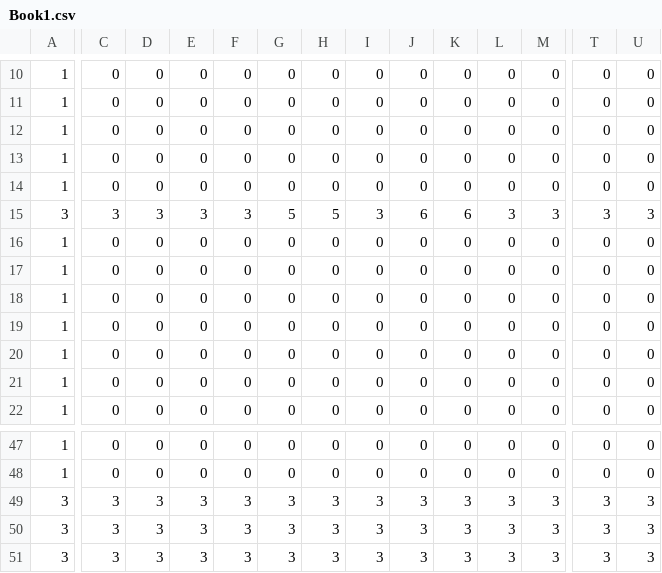
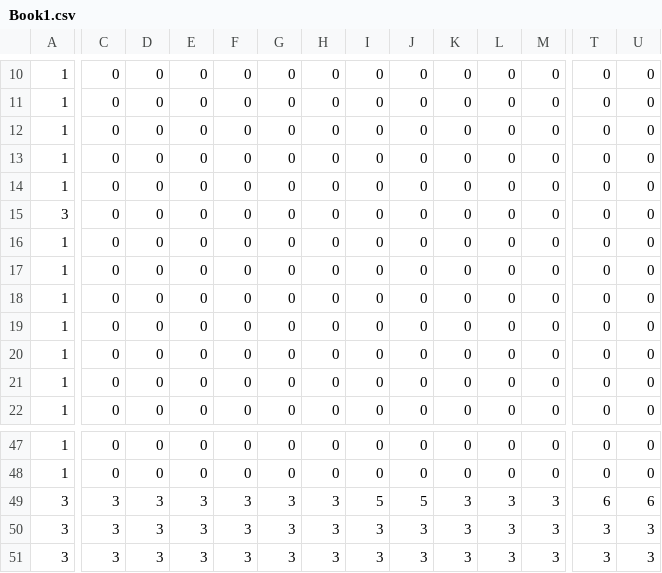
Before and after one commit to human-osaka-game-2018/NinjaResidence, a CSV file: NinjaResidence/csv/Book1.csv, drawn as a sheet; only a part is shown, gaps mark what is left out; the diff covers the shown part only; the diff names each change by its address in the sheet, - before the commit and + after, or states it on an @@ line.

```diff
--- a/NinjaResidence/csv/Book1.csv
+++ b/NinjaResidence/csv/Book1.csv
-C15: 3
+C15: 0
-D15: 3
+D15: 0
-E15: 3
+E15: 0
-F15: 3
+F15: 0
-G15: 5
+G15: 0
-H15: 5
+H15: 0
-I15: 3
+I15: 0
-J15: 6
+J15: 0
-K15: 6
+K15: 0
-L15: 3
+L15: 0
-M15: 3
+M15: 0
-T15: 3
+T15: 0
-U15: 3
+U15: 0
-I49: 3
+I49: 5
-J49: 3
+J49: 5
-T49: 3
+T49: 6
-U49: 3
+U49: 6
```
Also changed, not shown: 7 edited cells elsewhere in this file, 5 other files.
